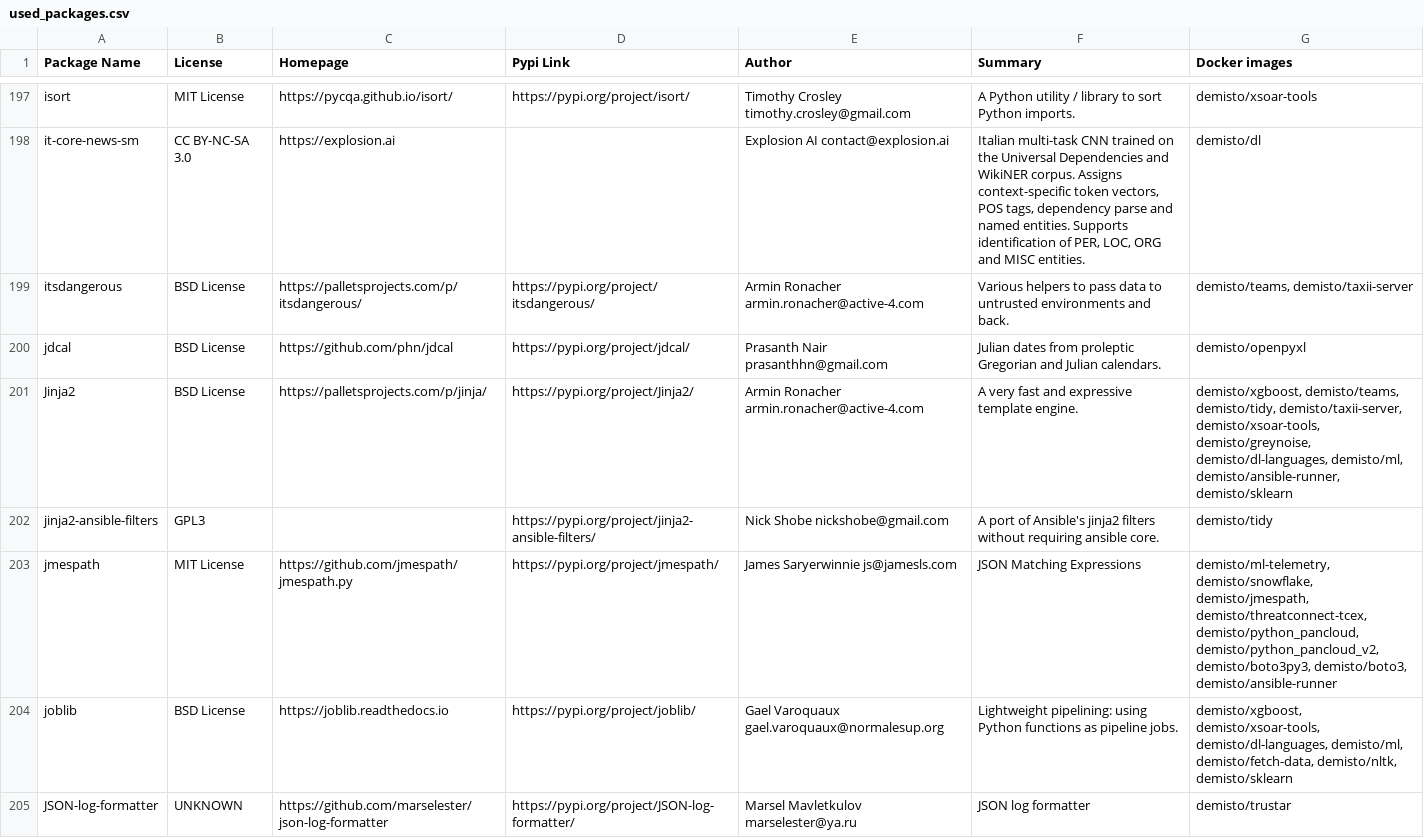
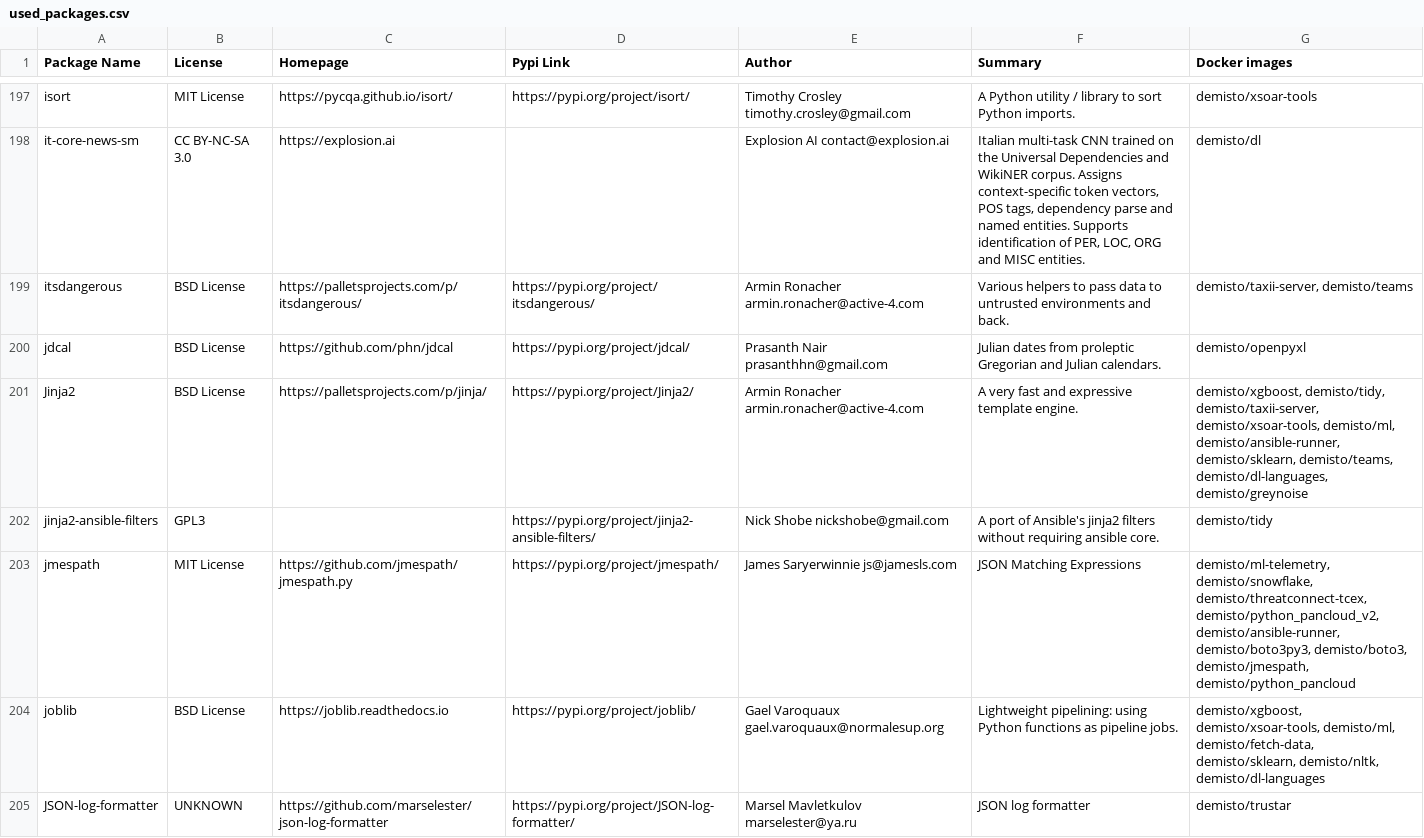
Before and after one commit to upstart-swiss/dockerfiles, a CSV file: used_packages.csv, drawn as a sheet; only a part is shown, gaps mark what is left out; the diff covers the shown part only.

Commit message:
Thu Apr 22 01:15:26 UTC 2021: automatic docker repository update

```diff
--- a/used_packages.csv
+++ b/used_packages.csv
@@ -198,8 +198,8 @@ isort,MIT License,https://pycqa.github.io/isort/,https://pypi.org/project/isort/
 it-core-news-sm,CC BY-NC-SA 3.0,https://explosion.ai,,Explosion AI contact@explosion.ai,"Italian multi-task CNN trained on the Universal Dependencies and WikiNER corpus. Assigns context-specific token vectors, POS tags, dependency parse and named entities. Supports identification of PER, LOC, ORG and MISC entities.",demisto/dl
-itsdangerous,BSD License,https://palletsprojects.com/p/itsdangerous/,https://pypi.org/project/itsdangerous/,Armin Ronacher armin.ronacher@active-4.com,Various helpers to pass data to untrusted environments and back.,"demisto/teams, demisto/taxii-server"
+itsdangerous,BSD License,https://palletsprojects.com/p/itsdangerous/,https://pypi.org/project/itsdangerous/,Armin Ronacher armin.ronacher@active-4.com,Various helpers to pass data to untrusted environments and back.,"demisto/taxii-server, demisto/teams"
 jdcal,BSD License,https://github.com/phn/jdcal,https://pypi.org/project/jdcal/,Prasanth Nair prasanthhn@gmail.com,Julian dates from proleptic Gregorian and Julian calendars.,demisto/openpyxl
-Jinja2,BSD License,https://palletsprojects.com/p/jinja/,https://pypi.org/project/Jinja2/,Armin Ronacher armin.ronacher@active-4.com,A very fast and expressive template engine.,"demisto/xgboost, demisto/teams, demisto/tidy, demisto/taxii-server, demisto/xsoar-tools, demisto/greynoise, demisto/dl-languages, demisto/ml, demisto/ansible-runner, demisto/sklearn"
+Jinja2,BSD License,https://palletsprojects.com/p/jinja/,https://pypi.org/project/Jinja2/,Armin Ronacher armin.ronacher@active-4.com,A very fast and expressive template engine.,"demisto/xgboost, demisto/tidy, demisto/taxii-server, demisto/xsoar-tools, demisto/ml, demisto/ansible-runner, demisto/sklearn, demisto/teams, demisto/dl-languages, demisto/greynoise"
 jinja2-ansible-filters,GPL3,,https://pypi.org/project/jinja2-ansible-filters/,Nick Shobe nickshobe@gmail.com,A port of Ansible's jinja2 filters without requiring ansible core.,demisto/tidy
-jmespath,MIT License,https://github.com/jmespath/jmespath.py,https://pypi.org/project/jmespath/,James Saryerwinnie js@jamesls.com,JSON Matching Expressions,"demisto/ml-telemetry, demisto/snowflake, demisto/jmespath, demisto/threatconnect-tcex, demisto/python_pancloud, demisto/python_pancloud_v2, demisto/boto3py3, demisto/boto3, demisto/ansible-runner"
-joblib,BSD License,https://joblib.readthedocs.io,https://pypi.org/project/joblib/,Gael Varoquaux gael.varoquaux@normalesup.org,Lightweight pipelining: using Python functions as pipeline jobs.,"demisto/xgboost, demisto/xsoar-tools, demisto/dl-languages, demisto/ml, demisto/fetch-data, demisto/nltk, demisto/sklearn"
+jmespath,MIT License,https://github.com/jmespath/jmespath.py,https://pypi.org/project/jmespath/,James Saryerwinnie js@jamesls.com,JSON Matching Expressions,"demisto/ml-telemetry, demisto/snowflake, demisto/threatconnect-tcex, demisto/python_pancloud_v2, demisto/ansible-runner, demisto/boto3py3, demisto/boto3, demisto/jmespath, demisto/python_pancloud"
+joblib,BSD License,https://joblib.readthedocs.io,https://pypi.org/project/joblib/,Gael Varoquaux gael.varoquaux@normalesup.org,Lightweight pipelining: using Python functions as pipeline jobs.,"demisto/xgboost, demisto/xsoar-tools, demisto/ml, demisto/fetch-data, demisto/sklearn, demisto/nltk, demisto/dl-languages"
 JSON-log-formatter,UNKNOWN,https://github.com/marselester/json-log-formatter,https://pypi.org/project/JSON-log-formatter/,Marsel Mavletkulov marselester@ya.ru,JSON log formatter,demisto/trustar
```
Also changed, not shown: 1 added row, 1 removed row and 109 edited cells elsewhere in this file, 37 other files.
